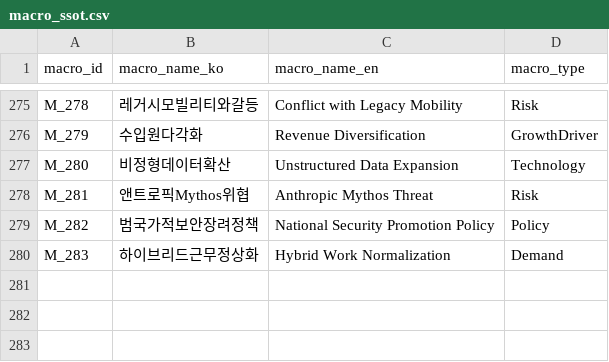
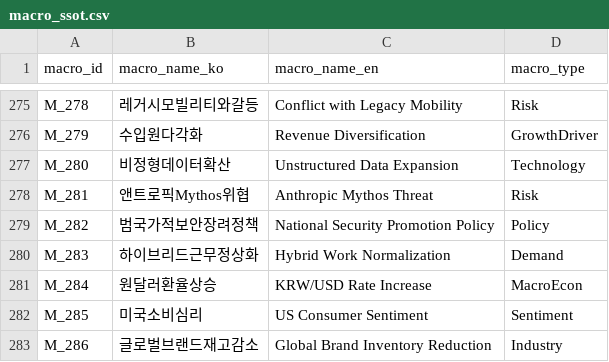
Before and after one commit to kang0302/moneytree-web, a CSV file: public/data/ssot/macro_ssot.csv, drawn as a sheet; only a part is shown, gaps mark what is left out.

Commit message:
feat(T_002): macro 3 IMPACTS mirror sync — 원달러환율상승·미국소비심리·글로벌브랜드재고감소 신규

```diff
--- a/public/data/ssot/macro_ssot.csv
+++ b/public/data/ssot/macro_ssot.csv
@@ -280 +280,4 @@ M_282,범국가적보안장려정책,National Security Promotion Policy,Policy
 M_283,하이브리드근무정상화,Hybrid Work Normalization,Demand
+M_284,원달러환율상승,KRW/USD Rate Increase,MacroEcon
+M_285,미국소비심리,US Consumer Sentiment,Sentiment
+M_286,글로벌브랜드재고감소,Global Brand Inventory Reduction,Industry
```
Also changed, not shown: 1 other file.
